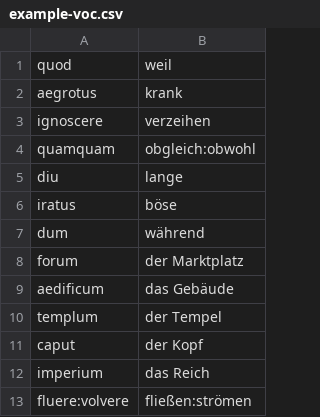
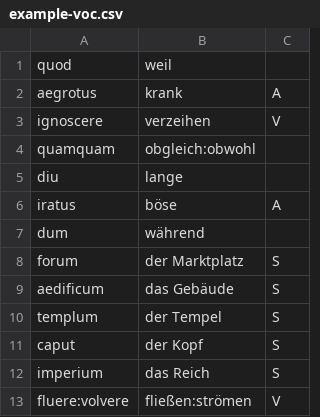
Before and after one commit to andreasgruener/vocabulary, a CSV file: example/example-voc.csv, drawn as a sheet; the diff names each change by its address in the sheet, - before the commit and + after, or states it on an @@ line.

```diff
--- a/example/example-voc.csv
+++ b/example/example-voc.csv
+column C, rows 2-13: A | V |  |  | A |  | S | S | S | S | S | V
```
Also changed, not shown: 6 other files.
